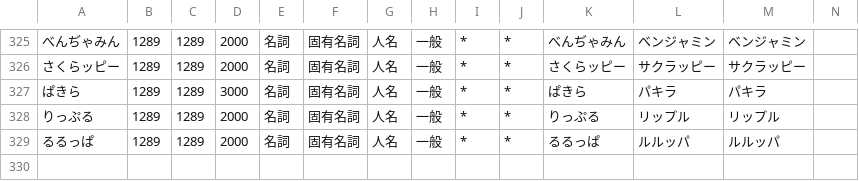
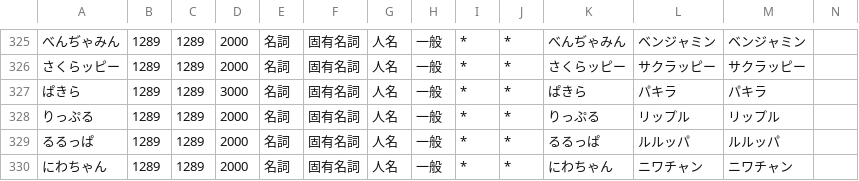
Before and after one commit to millimoji/ribbon, a CSV file: tools/script/_onlytagging.csv, drawn as a sheet; only a part is shown, gaps mark what is left out.

```diff
--- a/tools/script/_onlytagging.csv
+++ b/tools/script/_onlytagging.csv
@@ -329 +329,2 @@
 るるっぱ,1289,1289,2000,名詞,固有名詞,人名,一般,*,*,るるっぱ,ルルッパ,ルルッパ
+にわちゃん,1289,1289,2000,名詞,固有名詞,人名,一般,*,*,にわちゃん,ニワチャン,ニワチャン
```
Also changed, not shown: tools/script/user.csv.
